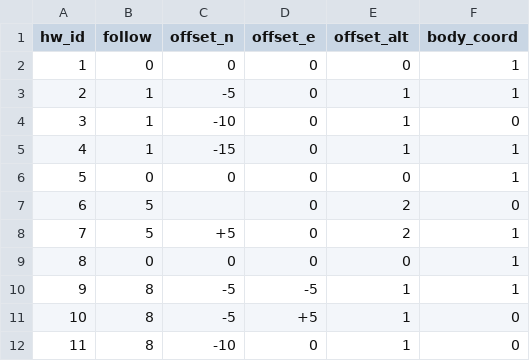
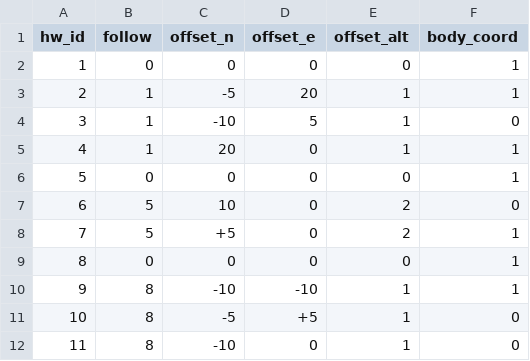
Before and after one commit to alireza787b/mavsdk_drone_show, a CSV file: swarm_sitl.csv, drawn as a sheet.

Commit message:
fixed swarm citl check json

```diff
--- a/swarm_sitl.csv
+++ b/swarm_sitl.csv
@@ -2,10 +2,10 @@ hw_id,follow,offset_n,offset_e,offset_alt,body_coord
 1,0,0,0,0,1
-2,1,-5,0,1,1
-3,1,-10,0,1,0
-4,1,-15,0,1,1
+2,1,-5,20,1,1
+3,1,-10,5,1,0
+4,1,20,0,1,1
 5,0,0,0,0,1
-6,5,,0,2,0
+6,5,10,0,2,0
 7,5,+5,0,2,1
 8,0,0,0,0,1
-9,8,-5,-5,1,1
+9,8,-10,-10,1,1
 10,8,-5,+5,1,0
```
Also changed, not shown: 1 other file.
